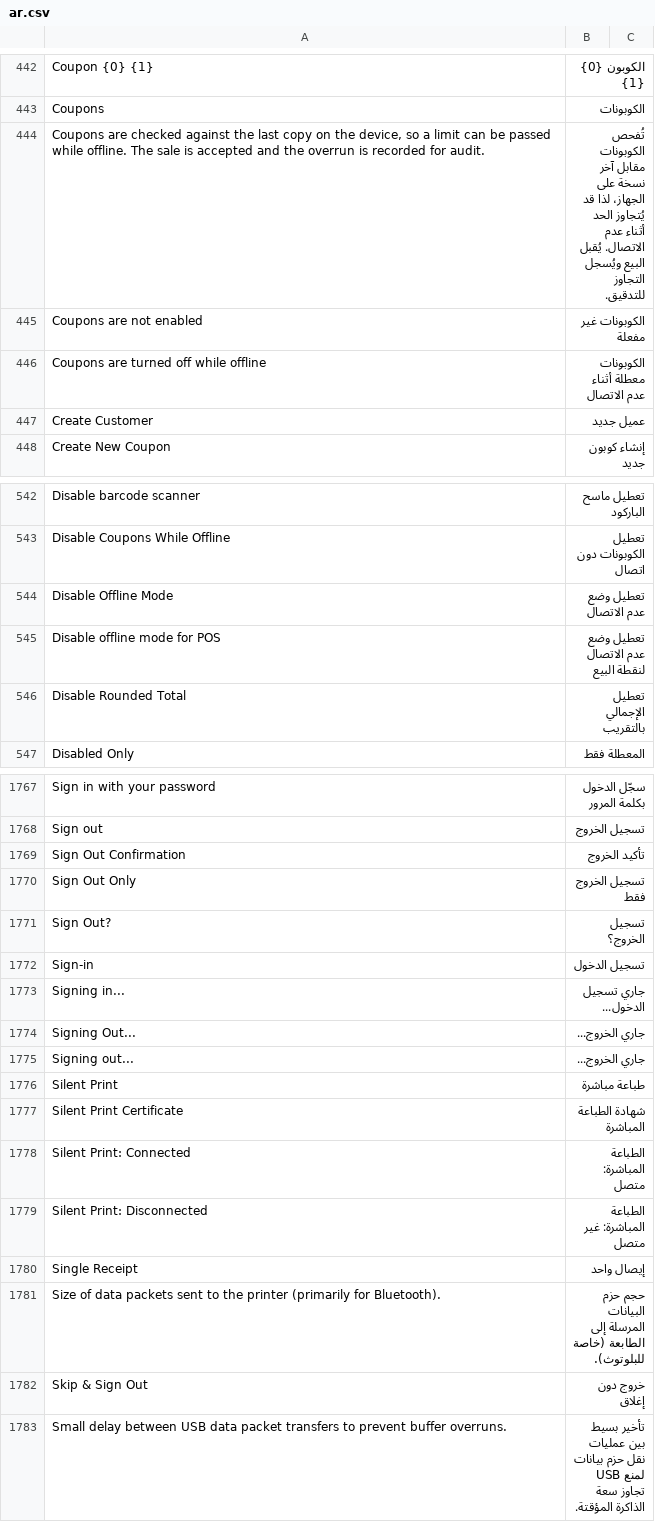
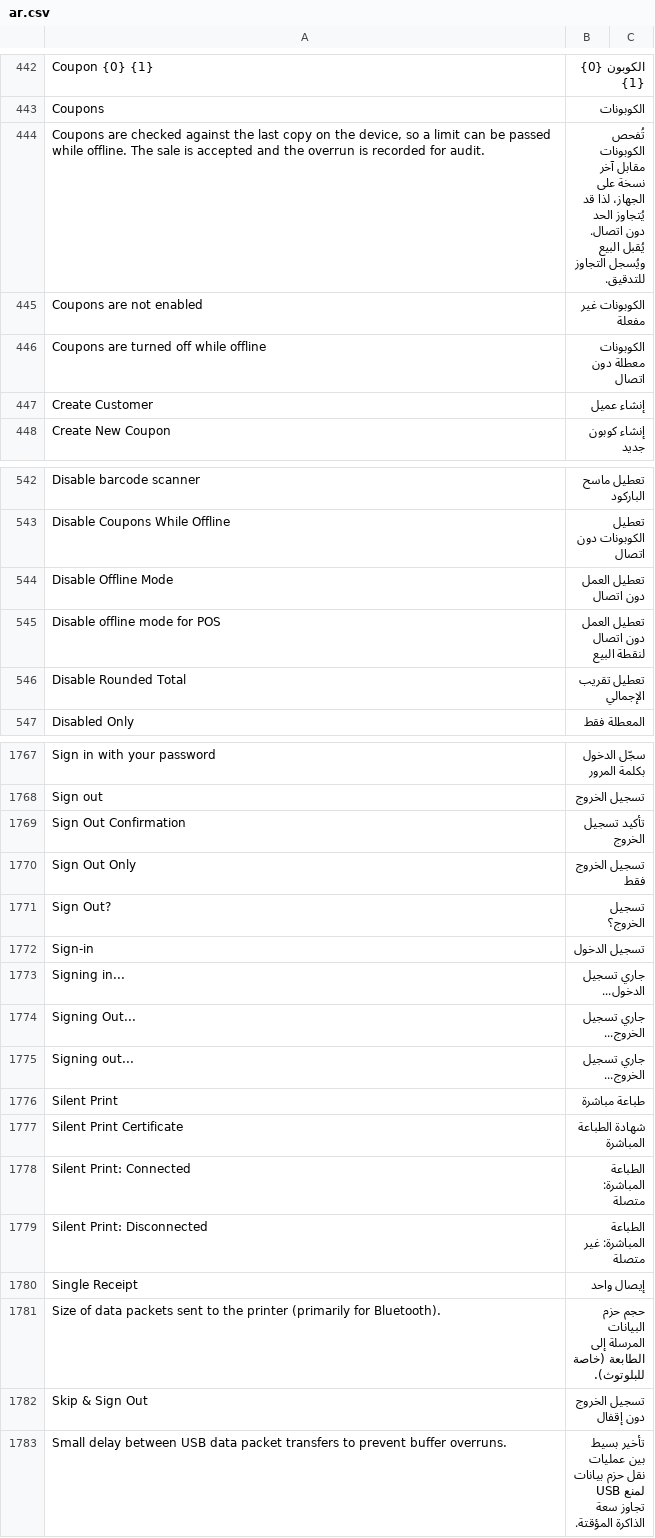
Before and after one commit to champion-sys/POSNext, a CSV file: pos_next/translations/ar.csv, drawn as a sheet; only a part is shown, gaps mark what is left out; the diff covers the shown part only.

```diff
--- a/pos_next/translations/ar.csv
+++ b/pos_next/translations/ar.csv
@@ -443,6 +443,6 @@ Coupon {0} {1},الكوبون {0} {1},
 Coupons,الكوبونات,
-"Coupons are checked against the last copy on the device, so a limit can be passed while offline. The sale is accepted and the overrun is recorded for audit.",تُفحص الكوبونات مقابل آخر نسخة على الجهاز، لذا قد يُتجاوز الحد أثناء عدم الاتصال. يُقبل البيع ويُسجل التجاوز للتدقيق.,
+"Coupons are checked against the last copy on the device, so a limit can be passed while offline. The sale is accepted and the overrun is recorded for audit.",تُفحص الكوبونات مقابل آخر نسخة على الجهاز، لذا قد يُتجاوز الحد دون اتصال. يُقبل البيع ويُسجل التجاوز للتدقيق.,
 Coupons are not enabled,الكوبونات غير مفعلة,
-Coupons are turned off while offline,الكوبونات معطلة أثناء عدم الاتصال,
-Create Customer,عميل جديد,
+Coupons are turned off while offline,الكوبونات معطلة دون اتصال,
+Create Customer,إنشاء عميل,
 Create New Coupon,إنشاء كوبون جديد,
@@ -543,5 +543,5 @@ Disable barcode scanner,تعطيل ماسح الباركود,
 Disable Coupons While Offline,تعطيل الكوبونات دون اتصال,
-Disable Offline Mode,تعطيل وضع عدم الاتصال,
-Disable offline mode for POS,تعطيل وضع عدم الاتصال لنقطة البيع,
-Disable Rounded Total,تعطيل الإجمالي بالتقريب,
+Disable Offline Mode,تعطيل العمل دون اتصال,
+Disable offline mode for POS,تعطيل العمل دون اتصال لنقطة البيع,
+Disable Rounded Total,تعطيل تقريب الإجمالي,
 Disabled Only,المعطلة فقط,
@@ -1768,3 +1768,3 @@ Sign in with your password,سجّل الدخول بكلمة المرور,
 Sign out,تسجيل الخروج,
-Sign Out Confirmation,تأكيد الخروج,
+Sign Out Confirmation,تأكيد تسجيل الخروج,
 Sign Out Only,تسجيل الخروج فقط,
@@ -1773,11 +1773,11 @@ Sign-in,تسجيل الدخول,
 Signing in...,جاري تسجيل الدخول...,
-Signing Out...,جاري الخروج...,
-Signing out...,جاري الخروج...,
+Signing Out...,جاري تسجيل الخروج...,
+Signing out...,جاري تسجيل الخروج...,
 Silent Print,طباعة مباشرة,
 Silent Print Certificate,شهادة الطباعة المباشرة,
-Silent Print: Connected,الطباعة المباشرة: متصل,
-Silent Print: Disconnected,الطباعة المباشرة: غير متصل,
+Silent Print: Connected,الطباعة المباشرة: متصلة,
+Silent Print: Disconnected,الطباعة المباشرة: غير متصلة,
 Single Receipt,إيصال واحد,
 Size of data packets sent to the printer (primarily for Bluetooth).,حجم حزم البيانات المرسلة إلى الطابعة (خاصة للبلوتوث).,
-Skip & Sign Out,خروج دون إغلاق,
+Skip & Sign Out,تسجيل الخروج دون إقفال,
 Small delay between USB data packet transfers to prevent buffer overruns.,تأخير بسيط بين عمليات نقل حزم بيانات USB لمنع تجاوز سعة الذاكرة المؤقتة.,
```
Also changed, not shown: 116 edited cells elsewhere in this file, pos_next/translations/pos_screens/ar.csv.
